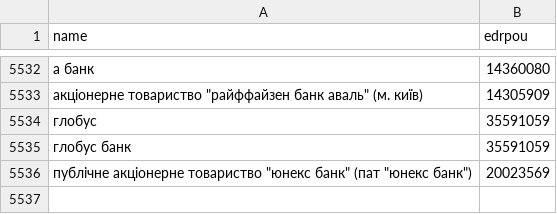
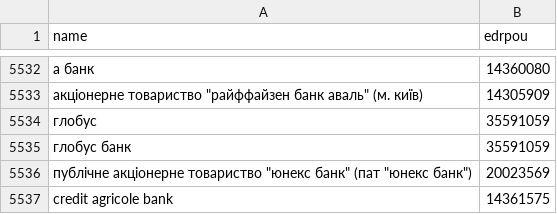
Before and after one commit to rodionvolovik/pep.org.ua, a CSV file: pepdb/core/dicts/bank_names_mapping.csv, drawn as a sheet; only a part is shown, gaps mark what is left out; the diff names each change by its address in the sheet, - before the commit and + after, or states it on an @@ line.

```diff
--- a/pepdb/core/dicts/bank_names_mapping.csv
+++ b/pepdb/core/dicts/bank_names_mapping.csv
+row 5537: credit agricole bank | 14361575
```
Also changed, not shown: pepdb/core/dicts/foreign_banks_mapping.csv, 1 other file.
